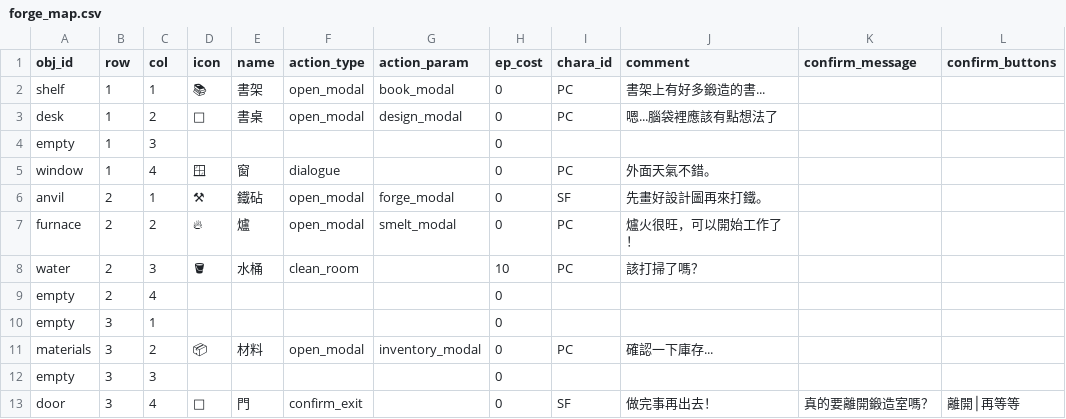
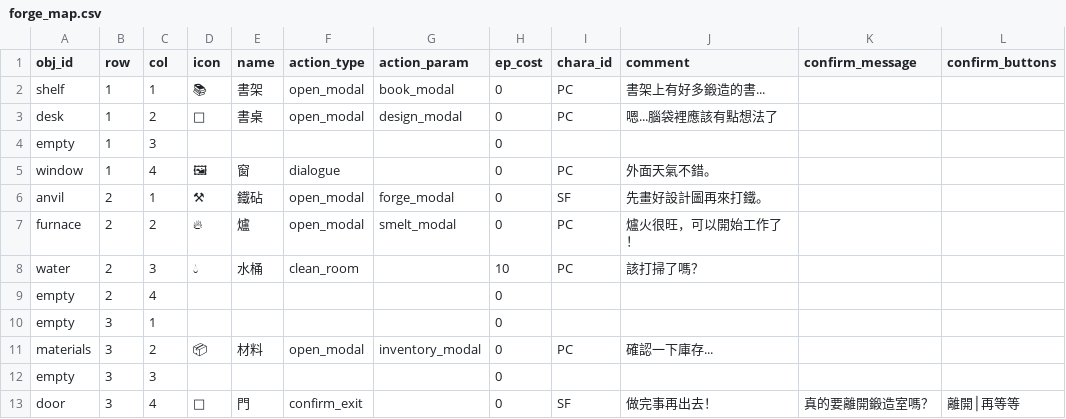
Before and after one commit to linomo/Floral-Forging, a CSV file: data/map/forge_map.csv, drawn as a sheet; the diff names each change by its address in the sheet, - before the commit and + after, or states it on an @@ line.

Commit message:
Update forge_map.csv

```diff
--- a/data/map/forge_map.csv
+++ b/data/map/forge_map.csv
-D5 (icon): 🪟
+D5 (icon): 🖼
-D8 (icon): 🪣
+D8 (icon): 💧
```
